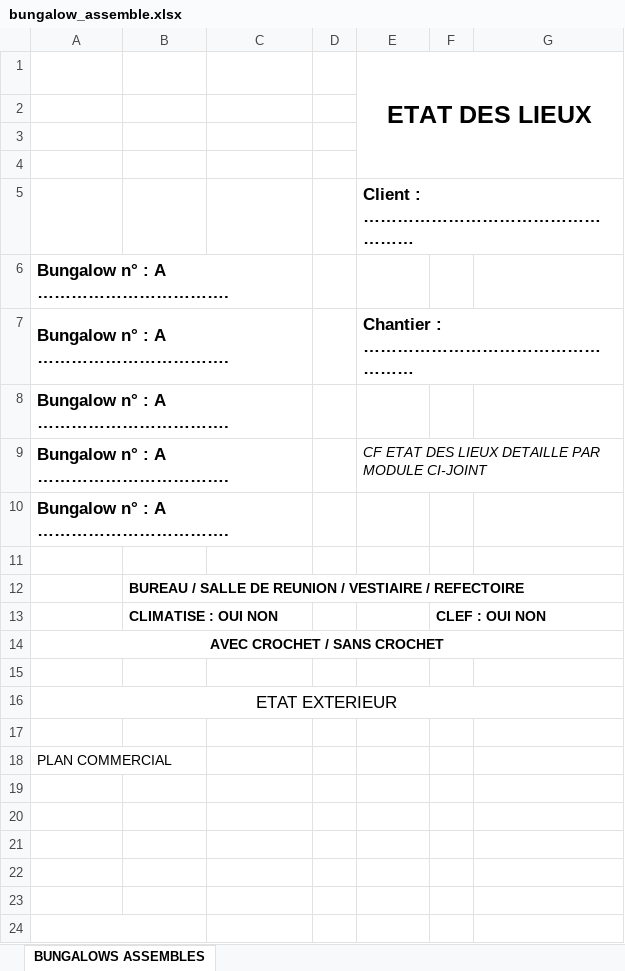
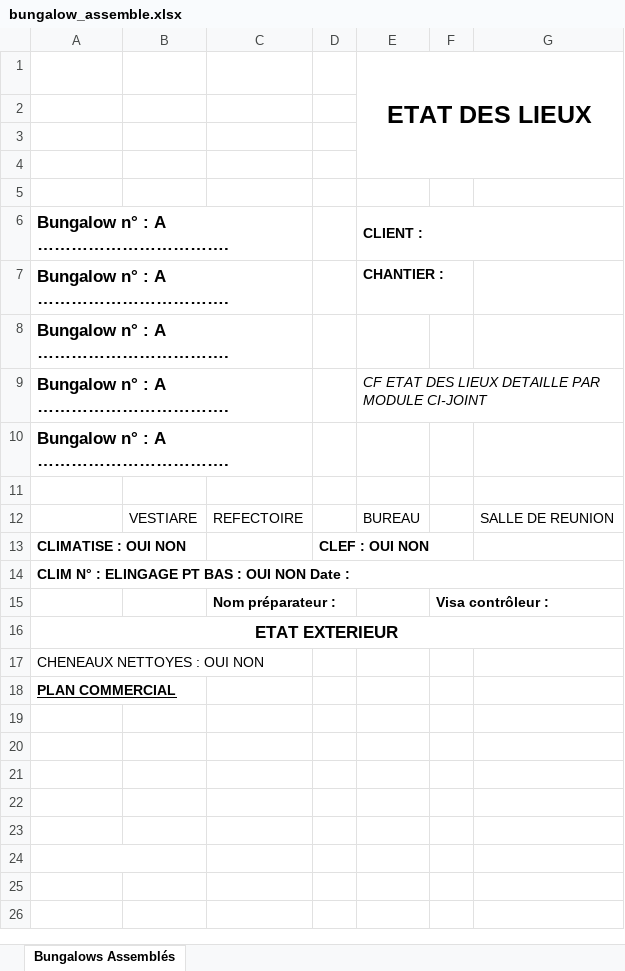
Before and after one commit to joris1512/etat-des-lieux-gb-loc-, an Excel workbook: templates/bungalow_assemble.xlsx, sheet Bungalows Assemblés, drawn as a sheet; only a part is shown; the shorter side is filled out with more unchanged rows; values as stored, in another font and other column widths than the file's, no borders; charts and pictures not drawn; removed rows and columns are numbered as before the commit, all else as after; the diff covers the shown part only; the diff names each change by its address in the sheet, - before the commit and + after, or states it on an @@ line.

```diff
--- a/templates/bungalow_assemble.xlsx (sheet Bungalows Assemblés)
+++ b/templates/bungalow_assemble.xlsx (sheet Bungalows Assemblés)
-sheet tab: BUNGALOWS ASSEMBLES
+sheet tab: Bungalows Assemblés
-E5: Client : ……………………………………………
+E5: (empty)
-E5:G5 merged
-E6: (empty)
+E6: CLIENT :
+E6:G6 merged
-E7: Chantier : ……………………………………………
+E7: CHANTIER :
@@ E7 text size: smaller @@
-E7:G7 merged
-row 12:  | BUREAU / SALLE DE REUNION / VESTIAIRE / REFECTOIRE
-row 13:  | CLIMATISE : OUI NON |  |  |  | CLEF : OUI NON
+row 12:  | VESTIARE | REFECTOIRE |  | BUREAU |  | SALLE DE REUNION
+row 13: CLIMATISE : OUI NON |  |  | CLEF : OUI NON
-A14: AVEC CROCHET / SANS CROCHET
+A14: CLIM N° : ELINGAGE PT BAS : OUI NON Date :
-A14 alignment: center
+A14 alignment: left
-row 15: (empty)
+row 15:  |  | Nom préparateur : |  |  | Visa contrôleur :
-A16 bold: off
+A16 bold: on
-A17: (empty)
+A17: CHENEAUX NETTOYES : OUI NON
@@ A18 bold: off → on, underline: off → on @@
```
Also changed, not shown: 1 added row, 2 removed rows, 18 edited cells and cell formats elsewhere in this sheet, charts or pictures, 19 other files.
